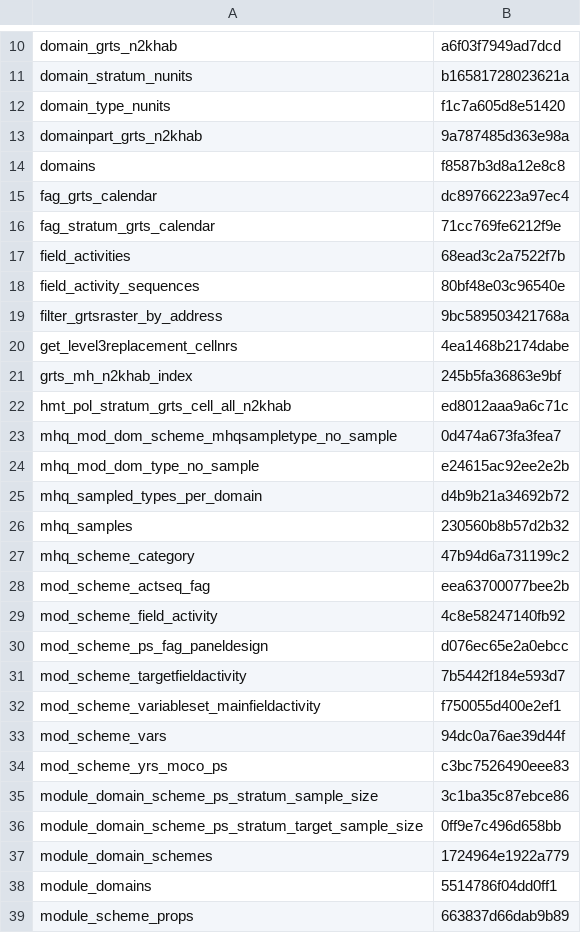
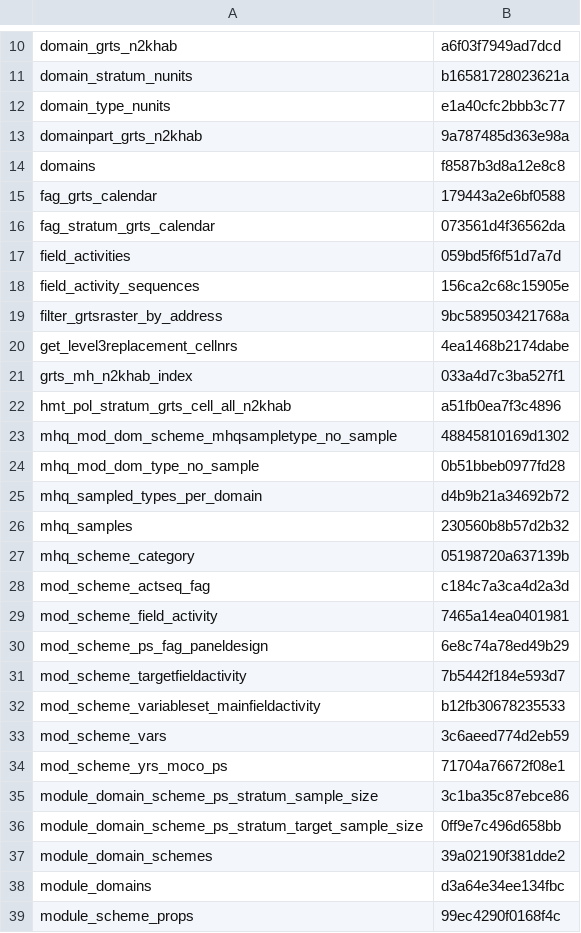
Before and after one commit to inbo/n2khab-mne-designs, a CSV file: 100_design_common/010_revisitplan/data/text/results/object_checksums.csv, drawn as a sheet; only a part is shown, gaps mark what is left out; the diff covers the shown part only.

Commit message:
REP: update object checksums wrt package updates (data are the same) *
This is a checksum update as a consequence of package updates, as
documented for the fworg-script in 73dd958. It has been tested that
the data remained unchanged.

```diff
--- a/100_design_common/010_revisitplan/data/text/results/object_checksums.csv
+++ b/100_design_common/010_revisitplan/data/text/results/object_checksums.csv
@@ -11,29 +11,29 @@ domain_grts_n2khab,a6f03f7949ad7dcd
 domain_stratum_nunits,b16581728023621a
-domain_type_nunits,f1c7a605d8e51420
+domain_type_nunits,e1a40cfc2bbb3c77
 domainpart_grts_n2khab,9a787485d363e98a
 domains,f8587b3d8a12e8c8
-fag_grts_calendar,dc89766223a97ec4
-fag_stratum_grts_calendar,71cc769fe6212f9e
-field_activities,68ead3c2a7522f7b
-field_activity_sequences,80bf48e03c96540e
+fag_grts_calendar,179443a2e6bf0588
+fag_stratum_grts_calendar,073561d4f36562da
+field_activities,059bd5f6f51d7a7d
+field_activity_sequences,156ca2c68c15905e
 filter_grtsraster_by_address,9bc589503421768a
 get_level3replacement_cellnrs,4ea1468b2174dabe
-grts_mh_n2khab_index,245b5fa36863e9bf
-hmt_pol_stratum_grts_cell_all_n2khab,ed8012aaa9a6c71c
-mhq_mod_dom_scheme_mhqsampletype_no_sample,0d474a673fa3fea7
-mhq_mod_dom_type_no_sample,e24615ac92ee2e2b
+grts_mh_n2khab_index,033a4d7c3ba527f1
+hmt_pol_stratum_grts_cell_all_n2khab,a51fb0ea7f3c4896
+mhq_mod_dom_scheme_mhqsampletype_no_sample,48845810169d1302
+mhq_mod_dom_type_no_sample,0b51bbeb0977fd28
 mhq_sampled_types_per_domain,d4b9b21a34692b72
 mhq_samples,230560b8b57d2b32
-mhq_scheme_category,47b94d6a731199c2
-mod_scheme_actseq_fag,eea63700077bee2b
-mod_scheme_field_activity,4c8e58247140fb92
-mod_scheme_ps_fag_paneldesign,d076ec65e2a0ebcc
+mhq_scheme_category,05198720a637139b
+mod_scheme_actseq_fag,c184c7a3ca4d2a3d
+mod_scheme_field_activity,7465a14ea0401981
+mod_scheme_ps_fag_paneldesign,6e8c74a78ed49b29
 mod_scheme_targetfieldactivity,7b5442f184e593d7
-mod_scheme_variableset_mainfieldactivity,f750055d400e2ef1
-mod_scheme_vars,94dc0a76ae39d44f
-mod_scheme_yrs_moco_ps,c3bc7526490eee83
+mod_scheme_variableset_mainfieldactivity,b12fb30678235533
+mod_scheme_vars,3c6aeed774d2eb59
+mod_scheme_yrs_moco_ps,71704a76672f08e1
 module_domain_scheme_ps_stratum_sample_size,3c1ba35c87ebce86
 module_domain_scheme_ps_stratum_target_sample_size,0ff9e7c496d658bb
-module_domain_schemes,1724964e1922a779
-module_domains,5514786f04dd0ff1
-module_scheme_props,663837d66dab9b89
+module_domain_schemes,39a02190f381dde2
+module_domains,d3a64e34ee134fbc
+module_scheme_props,99ec4290f0168f4c
```
Also changed, not shown: 28 edited cells elsewhere in this file.
